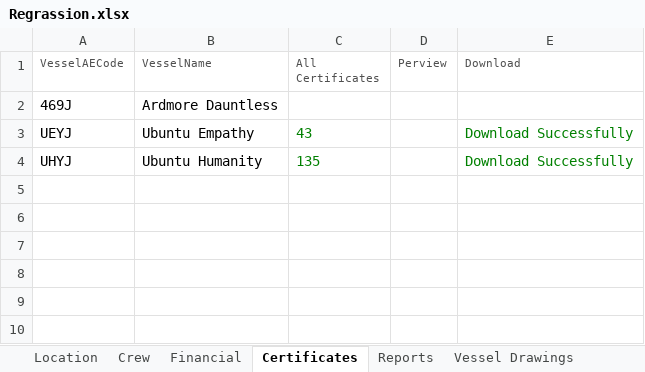
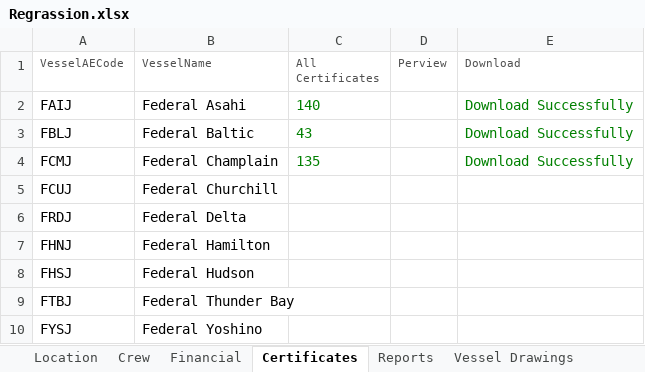
Before and after one commit to angloeastern/Automation-coding-Task, an Excel workbook: com.AE_Management/src/main/resources/Data/Regrassion.xlsx, sheet Certificates, drawn as a sheet; values as stored, in another font and other column widths than the file's, no borders; removed rows and columns are numbered as before the commit, all else as after; the diff names each change by its address in the sheet, - before the commit and + after, or states it on an @@ line.

```diff
--- a/com.AE_Management/src/main/resources/Data/Regrassion.xlsx (sheet Certificates)
+++ b/com.AE_Management/src/main/resources/Data/Regrassion.xlsx (sheet Certificates)
-row 2: 469J | Ardmore Dauntless
+row 2: FAIJ | Federal Asahi | 140 |  | Download Successfully
-A3 (VesselAECode): UEYJ
+A3 (VesselAECode): FBLJ
-B3 (VesselName): Ubuntu Empathy
+B3 (VesselName): Federal Baltic
-A4 (VesselAECode): UHYJ
+A4 (VesselAECode): FCMJ
-B4 (VesselName): Ubuntu Humanity
+B4 (VesselName): Federal Champlain
+row 5: FCUJ | Federal Churchill
+row 6: FRDJ | Federal Delta
+row 7: FHNJ | Federal Hamilton
+row 8: FHSJ | Federal Hudson
+row 9: FTBJ | Federal Thunder Bay
+row 10: FYSJ | Federal Yoshino
```
Also changed, not shown: sheet Financial, sheet Location, sheet Reports, sheet Vessel Drawings, sheet AE Resources, sheet Crew, 1 more sheet, 15 other files.
